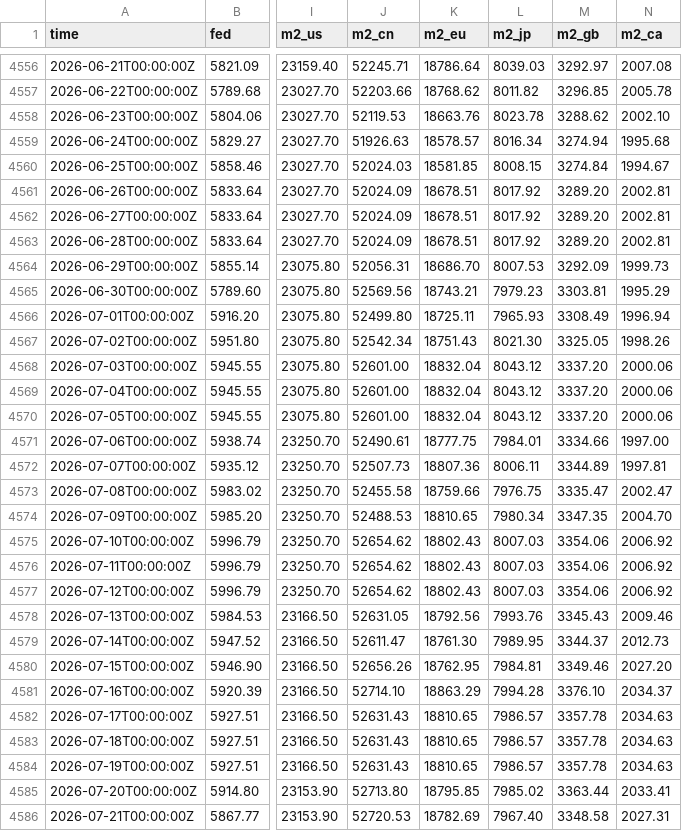
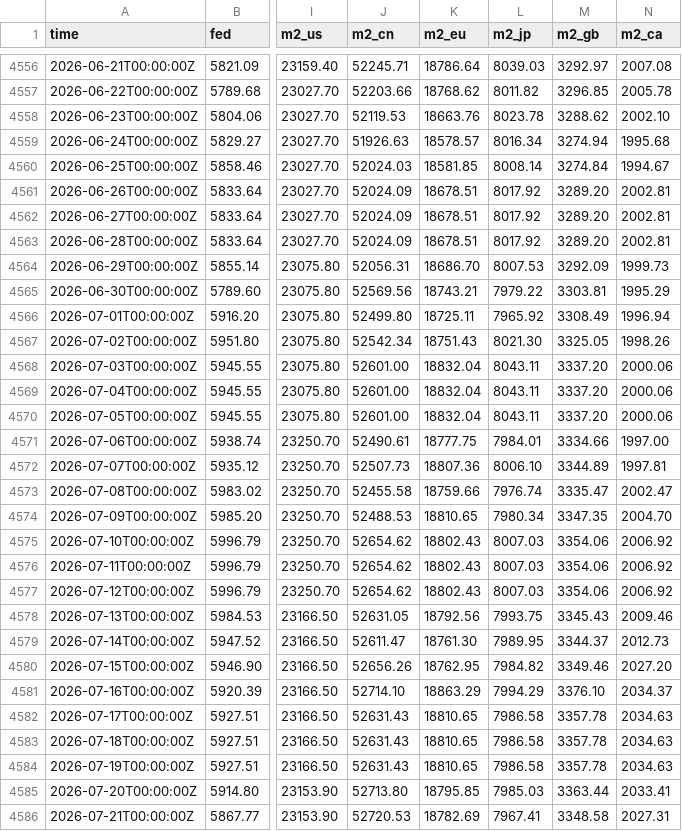
Before and after one commit to GnocchisCrypto/gnl-liquidity-data, a CSV file: gnl.csv, drawn as a sheet; only a part is shown, gaps mark what is left out; the diff covers the shown part only; the diff names each change by its address in the sheet, - before the commit and + after, or states it on an @@ line.

```diff
--- a/gnl.csv
+++ b/gnl.csv
-L4560 (m2_jp): 8008.15
+L4560 (m2_jp): 8008.14
-L4565 (m2_jp): 7979.23
+L4565 (m2_jp): 7979.22
-L4566 (m2_jp): 7965.93
+L4566 (m2_jp): 7965.92
-L4568:L4570 (m2_jp): 8043.12
+L4568:L4570 (m2_jp): 8043.11
-L4572 (m2_jp): 8006.11
+L4572 (m2_jp): 8006.10
-L4573 (m2_jp): 7976.75
+L4573 (m2_jp): 7976.74
-L4578 (m2_jp): 7993.76
+L4578 (m2_jp): 7993.75
-L4580 (m2_jp): 7984.81
+L4580 (m2_jp): 7984.82
-L4581 (m2_jp): 7994.28
+L4581 (m2_jp): 7994.29
-L4582:L4584 (m2_jp): 7986.57
+L4582:L4584 (m2_jp): 7986.58
-L4585 (m2_jp): 7985.02
+L4585 (m2_jp): 7985.03
-L4586 (m2_jp): 7967.40
+L4586 (m2_jp): 7967.41
```
Also changed, not shown: 1 added row and 100 edited cells elsewhere in this file, 1 other file.
